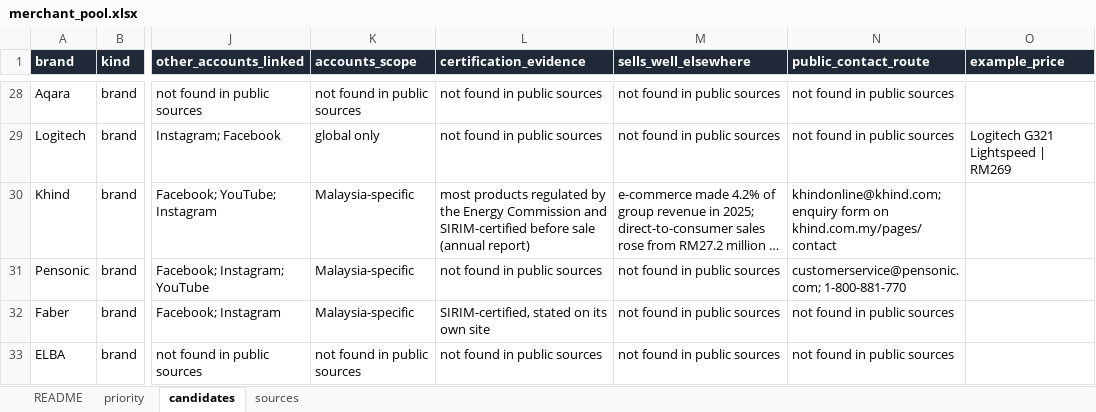
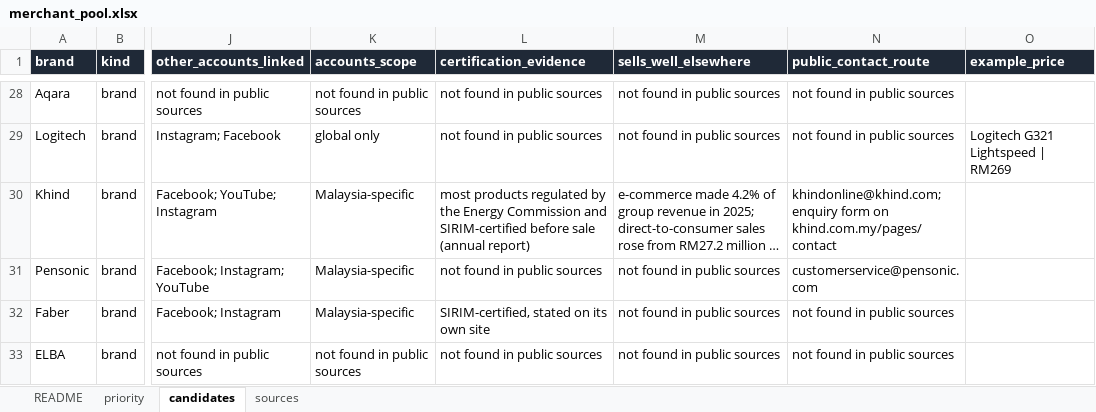
Before and after one commit to llia0031-dotcom/merchant-sourcing-my, an Excel workbook: pool/merchant_pool.xlsx, sheet candidates, drawn as a sheet; only a part is shown, gaps mark what is left out; long unchanged cells end in …; values as stored, in another font and other column widths than the file's, no borders; the diff names each change by its address in the sheet, - before the commit and + after, or states it on an @@ line.

Commit message:
Cite each phone brand's market position in neutral words; list contact routes as e-mail or contact page only

```diff
--- a/pool/merchant_pool.xlsx (sheet candidates)
+++ b/pool/merchant_pool.xlsx (sheet candidates)
-N31 (public_contact_route): customerservice@pensonic.com; 1-800-881-770
+N31 (public_contact_route): customerservice@pensonic.com
```
Also changed, not shown: sheet priority, 12 other files.
